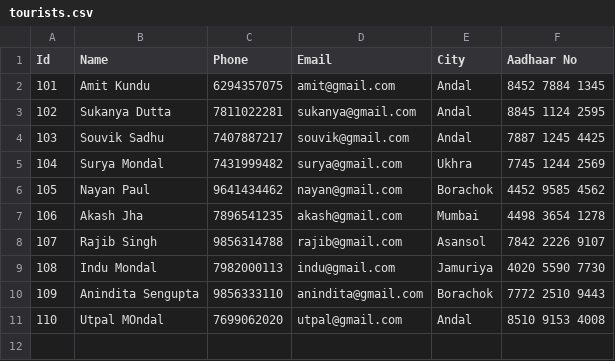
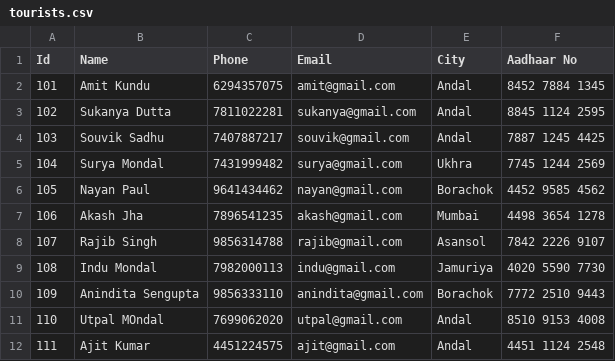
Before and after one commit to Sukanya-Dutta-SD/group-project-python, a CSV file: tourists.csv, drawn as a sheet.

```diff
--- a/tourists.csv
+++ b/tourists.csv
@@ -11 +11,2 @@ Id,Name,Phone,Email,City,Aadhaar No
 110,Utpal MOndal,7699062020,utpal@gmail.com,Andal,8510 9153 4008
+111,Ajit Kumar,4451224575,ajit@gmail.com,Andal,4451 1124 2548
```
Also changed, not shown: 1 other file.
